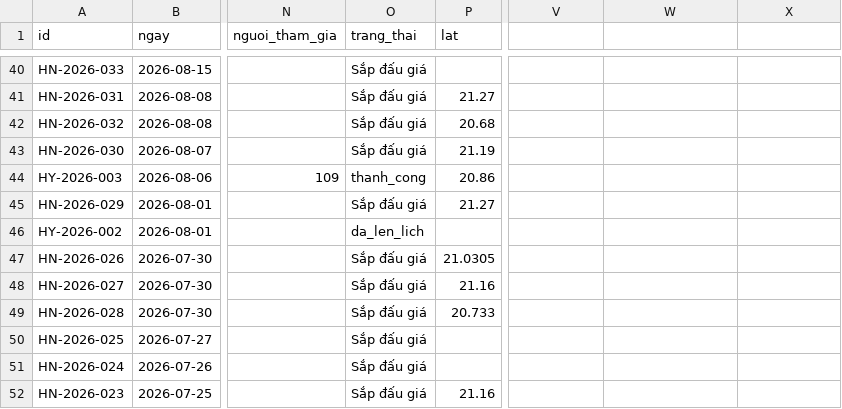
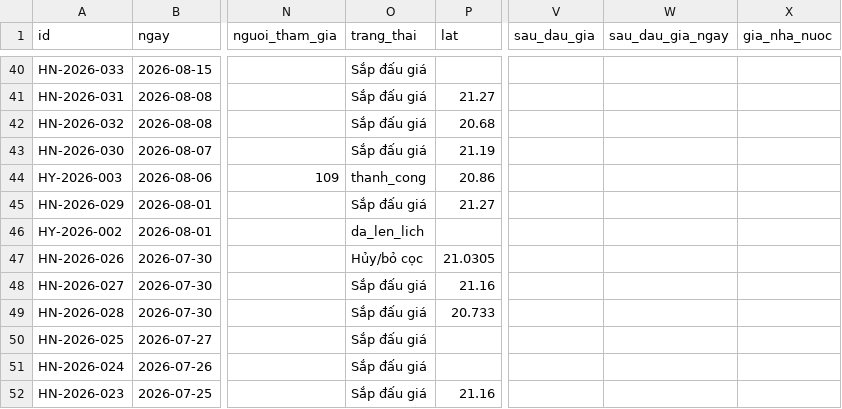
Before and after one commit to pnhimai98-creator/ban-do-dau-gia, a CSV file: data.csv, drawn as a sheet; only a part is shown, gaps mark what is left out; the diff names each change by its address in the sheet, - before the commit and + after, or states it on an @@ line.

Commit message:
Bảng tính: sửa 1 phiên

```diff
--- a/data.csv
+++ b/data.csv
-V1: (empty)
+V1: sau_dau_gia
-W1: (empty)
+W1: sau_dau_gia_ngay
-X1: (empty)
+X1: gia_nha_nuoc
-O47 (trang_thai): Sắp đấu giá
+O47 (trang_thai): Hủy/bỏ cọc
```
